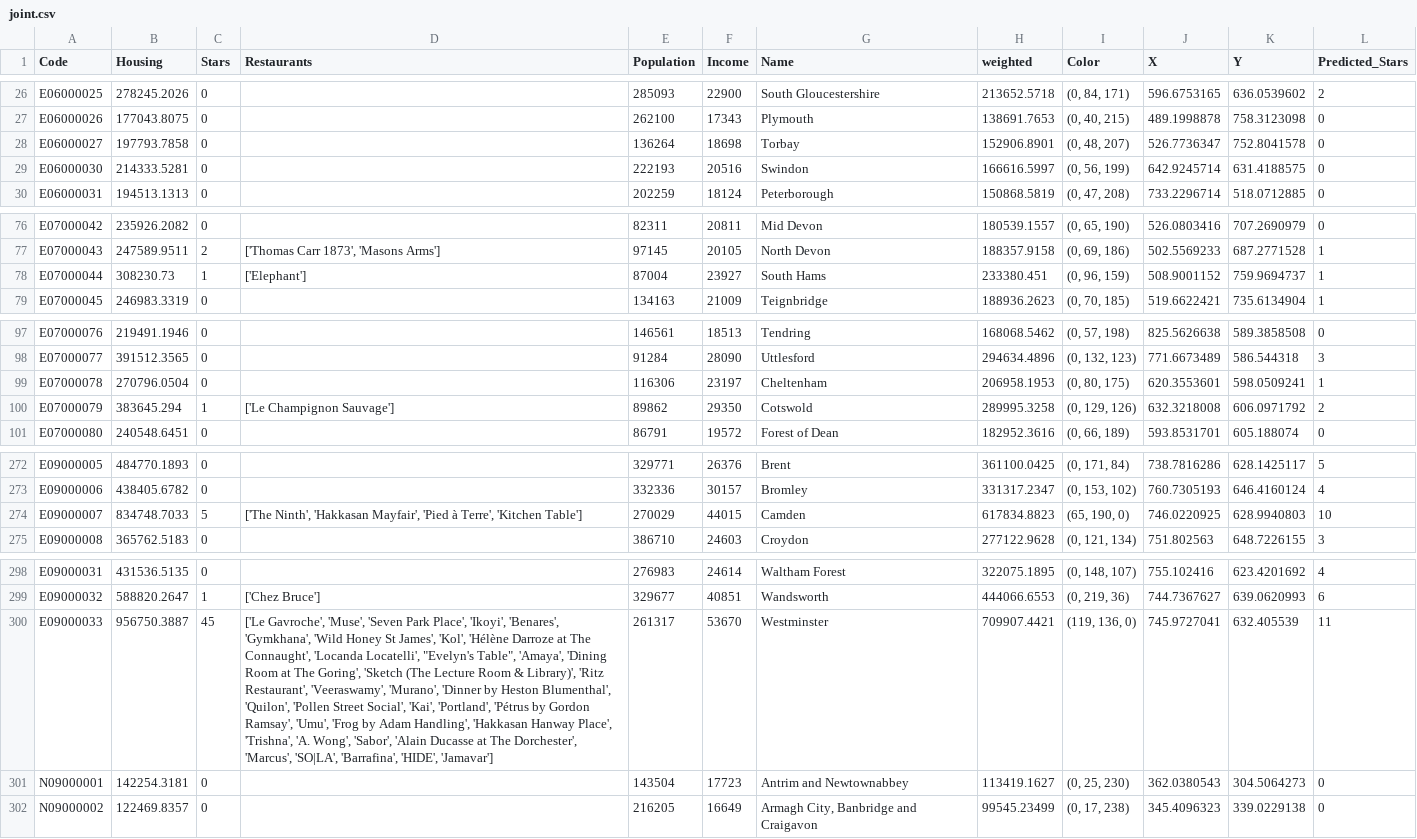
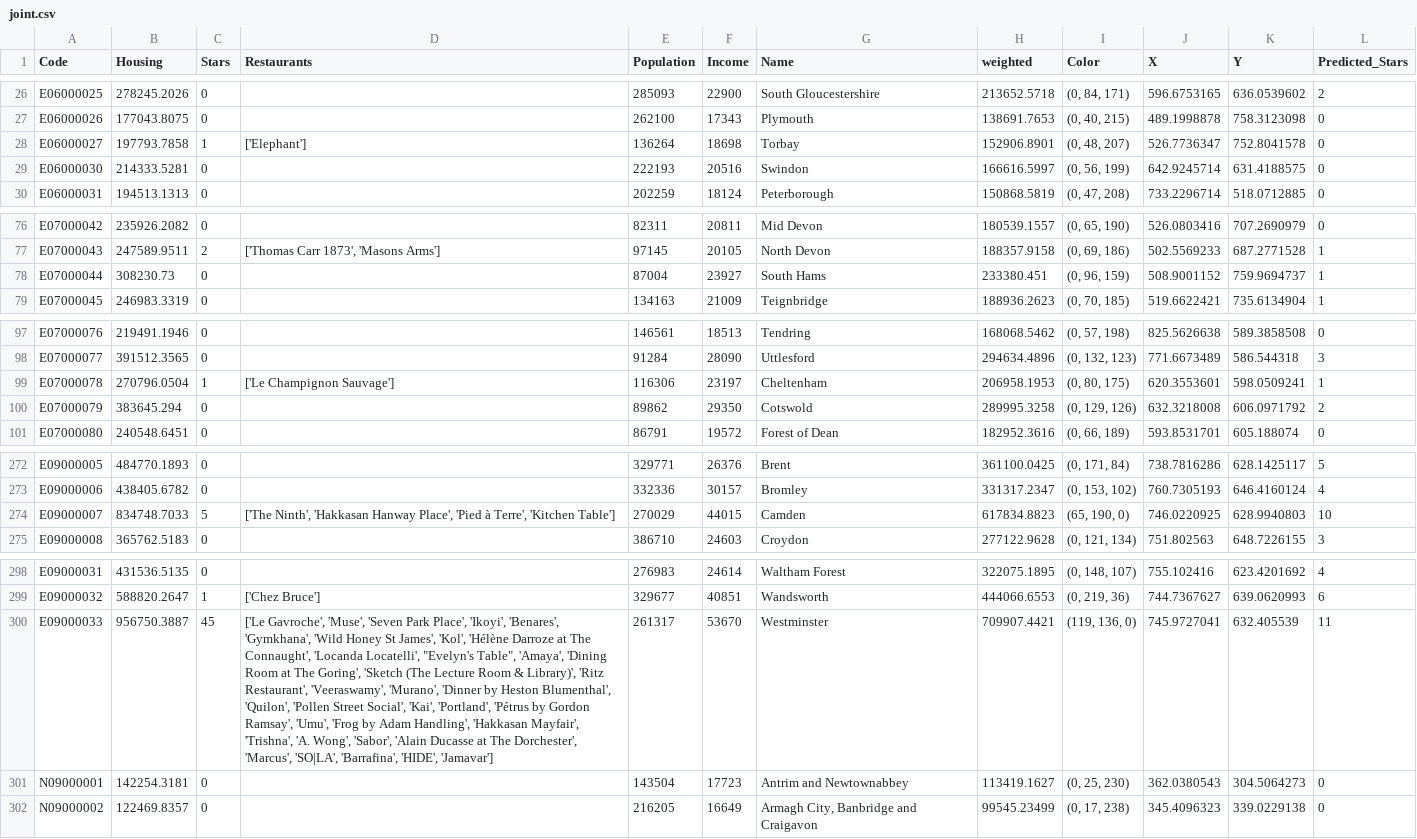
Before and after one commit to jcybul/testmaps, a CSV file: joint.csv, drawn as a sheet; only a part is shown, gaps mark what is left out; the diff names each change by its address in the sheet, - before the commit and + after, or states it on an @@ line.

Commit message:
FIxed some mislabled stars and finished click star

```diff
--- a/joint.csv
+++ b/joint.csv
-C28 (Stars): 0
+C28 (Stars): 1
-D28 (Restaurants): (empty)
+D28 (Restaurants): ['Elephant']
-C78 (Stars): 1
+C78 (Stars): 0
-D78 (Restaurants): ['Elephant']
+D78 (Restaurants): (empty)
-C99 (Stars): 0
+C99 (Stars): 1
-D99 (Restaurants): (empty)
+D99 (Restaurants): ['Le Champignon Sauvage']
-C100 (Stars): 1
+C100 (Stars): 0
-D100 (Restaurants): ['Le Champignon Sauvage']
+D100 (Restaurants): (empty)
-D274 (Restaurants): …Ninth', 'Hakkasan Mayfair', 'Pied à…
+D274 (Restaurants): …Ninth', 'Hakkasan Hanway Place', 'Pied à…
-D300 (Restaurants): …Handling', 'Hakkasan Hanway Place', 'Trishna', 'A.…
+D300 (Restaurants): …Handling', 'Hakkasan Mayfair', 'Trishna', 'A.…
```
Also changed, not shown: michellin_id.csv, 2 other files.
